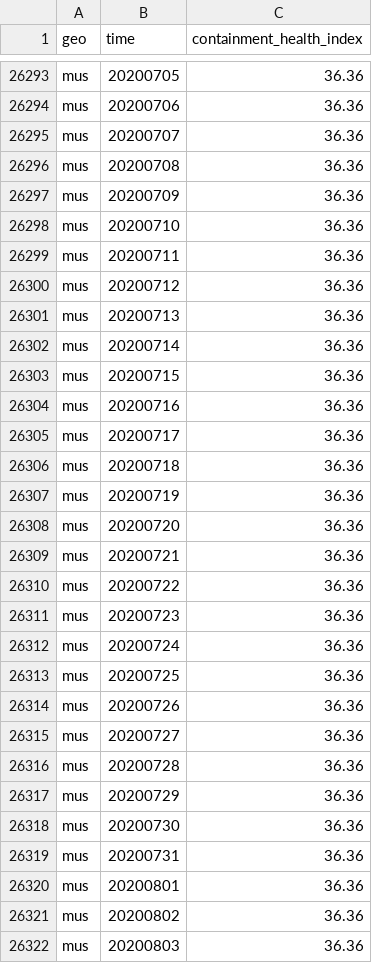
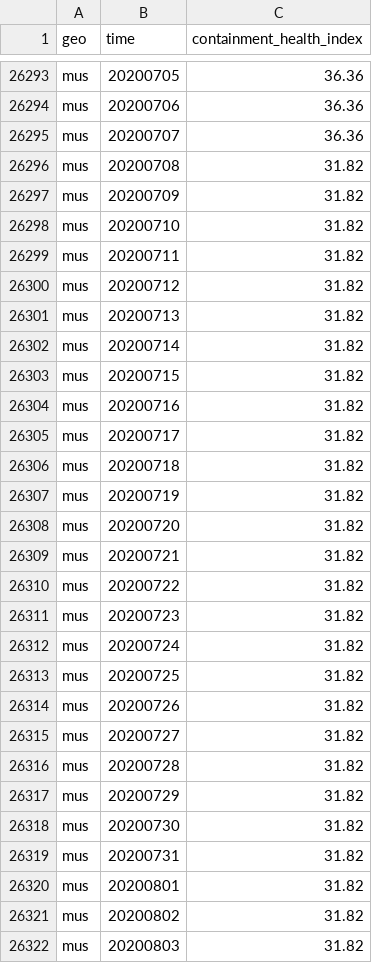
Before and after one commit to open-numbers/ddf--open_numbers--covid_government_response, a CSV file: ddf--datapoints--containment_health_index--by--geo--time.csv, drawn as a sheet; only a part is shown, gaps mark what is left out; the diff covers the shown part only.

Commit message:
auto generated dataset

```diff
--- a/ddf--datapoints--containment_health_index--by--geo--time.csv
+++ b/ddf--datapoints--containment_health_index--by--geo--time.csv
@@ -26295,28 +26295,28 @@ mus,20200706,36.36
 mus,20200707,36.36
-mus,20200708,36.36
-mus,20200709,36.36
-mus,20200710,36.36
-mus,20200711,36.36
-mus,20200712,36.36
-mus,20200713,36.36
-mus,20200714,36.36
-mus,20200715,36.36
-mus,20200716,36.36
-mus,20200717,36.36
-mus,20200718,36.36
-mus,20200719,36.36
-mus,20200720,36.36
-mus,20200721,36.36
-mus,20200722,36.36
-mus,20200723,36.36
-mus,20200724,36.36
-mus,20200725,36.36
-mus,20200726,36.36
-mus,20200727,36.36
-mus,20200728,36.36
-mus,20200729,36.36
-mus,20200730,36.36
-mus,20200731,36.36
-mus,20200801,36.36
-mus,20200802,36.36
-mus,20200803,36.36
+mus,20200708,31.82
+mus,20200709,31.82
+mus,20200710,31.82
+mus,20200711,31.82
+mus,20200712,31.82
+mus,20200713,31.82
+mus,20200714,31.82
+mus,20200715,31.82
+mus,20200716,31.82
+mus,20200717,31.82
+mus,20200718,31.82
+mus,20200719,31.82
+mus,20200720,31.82
+mus,20200721,31.82
+mus,20200722,31.82
+mus,20200723,31.82
+mus,20200724,31.82
+mus,20200725,31.82
+mus,20200726,31.82
+mus,20200727,31.82
+mus,20200728,31.82
+mus,20200729,31.82
+mus,20200730,31.82
+mus,20200731,31.82
+mus,20200801,31.82
+mus,20200802,31.82
+mus,20200803,31.82
```
Also changed, not shown: 11 edited cells elsewhere in this file, ddf--datapoints--government_response_index--by--geo--time.csv, ddf--datapoints--stringency_index--by--geo--time.csv, 48 other files.
